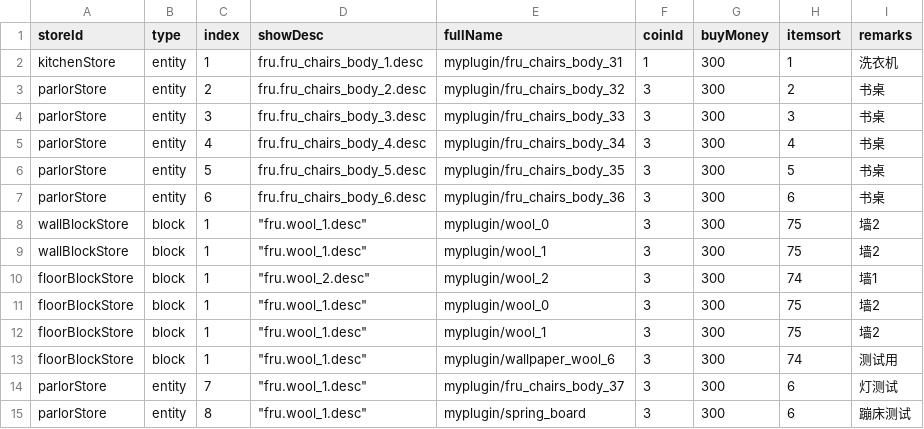
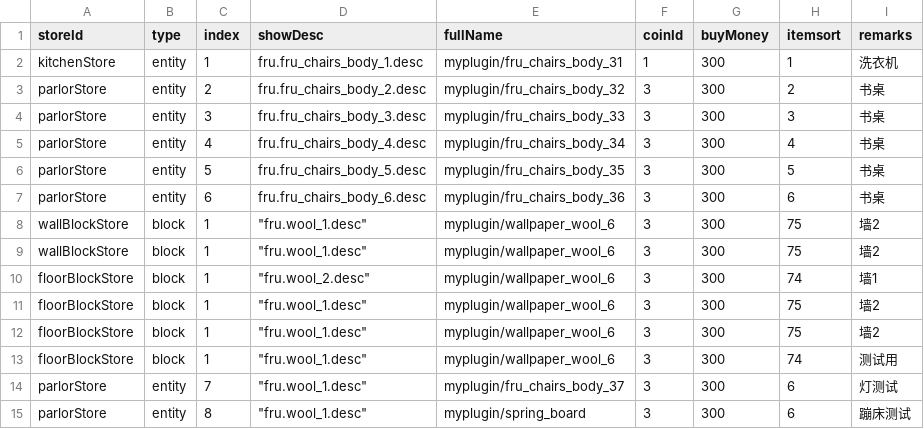
Before and after one commit to blockmangame/game_config, a CSV file: g2020/decoration_store.csv, drawn as a sheet; only a part is shown; the diff names each change by its address in the sheet, - before the commit and + after, or states it on an @@ line.

```diff
--- a/g2020/decoration_store.csv
+++ b/g2020/decoration_store.csv
-E8 (fullName): myplugin/wool_0
+E8 (fullName): myplugin/wallpaper_wool_6
-E9 (fullName): myplugin/wool_1
+E9 (fullName): myplugin/wallpaper_wool_6
-E10 (fullName): myplugin/wool_2
+E10 (fullName): myplugin/wallpaper_wool_6
-E11 (fullName): myplugin/wool_0
+E11 (fullName): myplugin/wallpaper_wool_6
-E12 (fullName): myplugin/wool_1
+E12 (fullName): myplugin/wallpaper_wool_6
```
Also changed, not shown: 3 other files.
